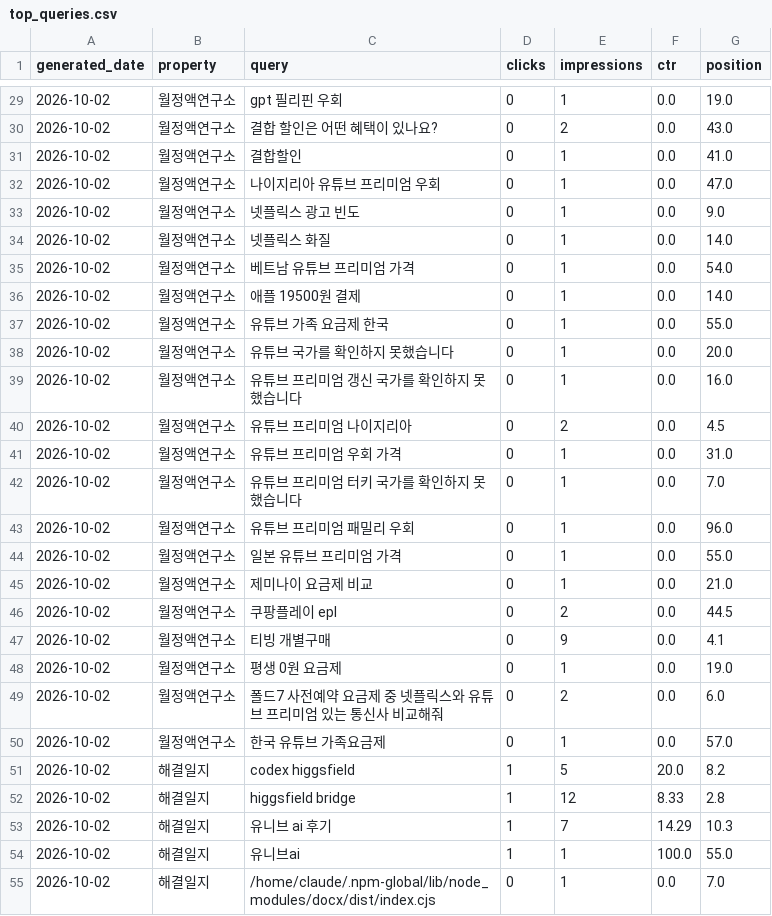
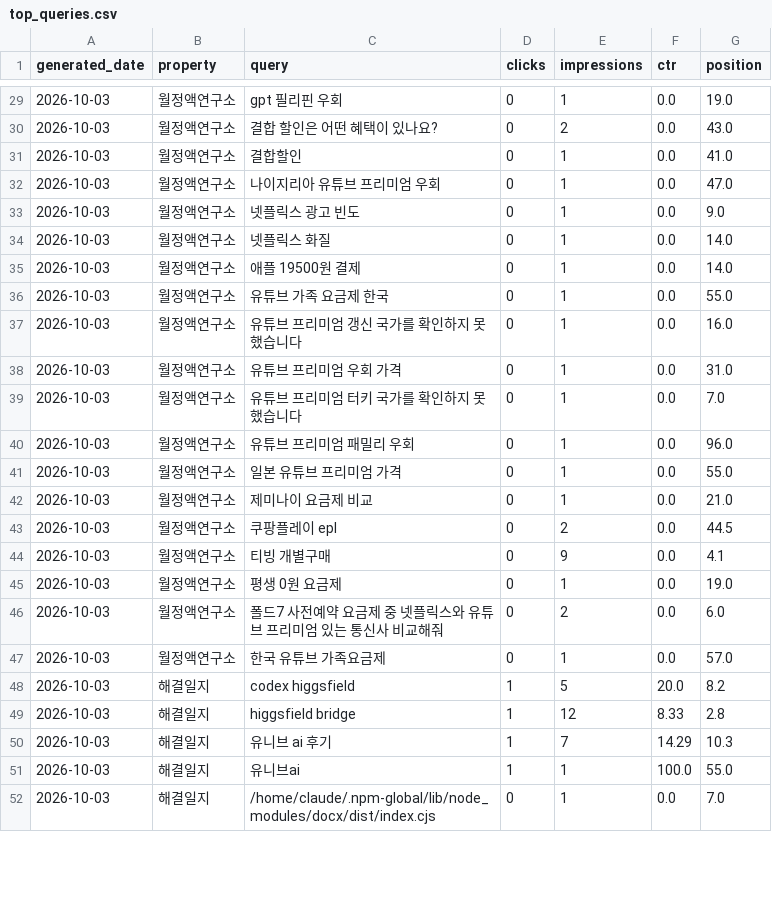
Before and after one commit to shincool/blog-seo-dashboard, a CSV file: results/top_queries.csv, drawn as a sheet; only a part is shown, gaps mark what is left out; the diff covers the shown part only.

```diff
--- a/results/top_queries.csv
+++ b/results/top_queries.csv
@@ -29,27 +29,24 @@ generated_date,property,query,clicks,impressions,ctr,position
-2026-10-02,월정액연구소,gpt 필리핀 우회,0,1,0.0,19.0
-2026-10-02,월정액연구소,결합 할인은 어떤 혜택이 있나요?,0,2,0.0,43.0
-2026-10-02,월정액연구소,결합할인,0,1,0.0,41.0
-2026-10-02,월정액연구소,나이지리아 유튜브 프리미엄 우회,0,1,0.0,47.0
-2026-10-02,월정액연구소,넷플릭스 광고 빈도,0,1,0.0,9.0
-2026-10-02,월정액연구소,넷플릭스 화질,0,1,0.0,14.0
-2026-10-02,월정액연구소,베트남 유튜브 프리미엄 가격,0,1,0.0,54.0
-2026-10-02,월정액연구소,애플 19500원 결제,0,1,0.0,14.0
-2026-10-02,월정액연구소,유튜브 가족 요금제 한국,0,1,0.0,55.0
-2026-10-02,월정액연구소,유튜브 국가를 확인하지 못했습니다,0,1,0.0,20.0
-2026-10-02,월정액연구소,유튜브 프리미엄 갱신 국가를 확인하지 못했습니다,0,1,0.0,16.0
-2026-10-02,월정액연구소,유튜브 프리미엄 나이지리아,0,2,0.0,4.5
-2026-10-02,월정액연구소,유튜브 프리미엄 우회 가격,0,1,0.0,31.0
-2026-10-02,월정액연구소,유튜브 프리미엄 터키 국가를 확인하지 못했습니다,0,1,0.0,7.0
-2026-10-02,월정액연구소,유튜브 프리미엄 패밀리 우회,0,1,0.0,96.0
-2026-10-02,월정액연구소,일본 유튜브 프리미엄 가격,0,1,0.0,55.0
-2026-10-02,월정액연구소,제미나이 요금제 비교,0,1,0.0,21.0
-2026-10-02,월정액연구소,쿠팡플레이 epl,0,2,0.0,44.5
-2026-10-02,월정액연구소,티빙 개별구매,0,9,0.0,4.1
-2026-10-02,월정액연구소,평생 0원 요금제,0,1,0.0,19.0
-2026-10-02,월정액연구소,폴드7 사전예약 요금제 중 넷플릭스와 유튜브 프리미엄 있는 통신사 비교해줘,0,2,0.0,6.0
-2026-10-02,월정액연구소,한국 유튜브 가족요금제,0,1,0.0,57.0
-2026-10-02,해결일지,codex higgsfield,1,5,20.0,8.2
-2026-10-02,해결일지,higgsfield bridge,1,12,8.33,2.8
-2026-10-02,해결일지,유니브 ai 후기,1,7,14.29,10.3
-2026-10-02,해결일지,유니브ai,1,1,100.0,55.0
-2026-10-02,해결일지,/home/claude/.npm-global/lib/node_modules/docx/dist/index.cjs,0,1,0.0,7.0
+2026-10-03,월정액연구소,gpt 필리핀 우회,0,1,0.0,19.0
+2026-10-03,월정액연구소,결합 할인은 어떤 혜택이 있나요?,0,2,0.0,43.0
+2026-10-03,월정액연구소,결합할인,0,1,0.0,41.0
+2026-10-03,월정액연구소,나이지리아 유튜브 프리미엄 우회,0,1,0.0,47.0
+2026-10-03,월정액연구소,넷플릭스 광고 빈도,0,1,0.0,9.0
+2026-10-03,월정액연구소,넷플릭스 화질,0,1,0.0,14.0
+2026-10-03,월정액연구소,애플 19500원 결제,0,1,0.0,14.0
+2026-10-03,월정액연구소,유튜브 가족 요금제 한국,0,1,0.0,55.0
+2026-10-03,월정액연구소,유튜브 프리미엄 갱신 국가를 확인하지 못했습니다,0,1,0.0,16.0
+2026-10-03,월정액연구소,유튜브 프리미엄 우회 가격,0,1,0.0,31.0
+2026-10-03,월정액연구소,유튜브 프리미엄 터키 국가를 확인하지 못했습니다,0,1,0.0,7.0
+2026-10-03,월정액연구소,유튜브 프리미엄 패밀리 우회,0,1,0.0,96.0
+2026-10-03,월정액연구소,일본 유튜브 프리미엄 가격,0,1,0.0,55.0
+2026-10-03,월정액연구소,제미나이 요금제 비교,0,1,0.0,21.0
+2026-10-03,월정액연구소,쿠팡플레이 epl,0,2,0.0,44.5
+2026-10-03,월정액연구소,티빙 개별구매,0,9,0.0,4.1
+2026-10-03,월정액연구소,평생 0원 요금제,0,1,0.0,19.0
+2026-10-03,월정액연구소,폴드7 사전예약 요금제 중 넷플릭스와 유튜브 프리미엄 있는 통신사 비교해줘,0,2,0.0,6.0
+2026-10-03,월정액연구소,한국 유튜브 가족요금제,0,1,0.0,57.0
+2026-10-03,해결일지,codex higgsfield,1,5,20.0,8.2
+2026-10-03,해결일지,higgsfield bridge,1,12,8.33,2.8
+2026-10-03,해결일지,유니브 ai 후기,1,7,14.29,10.3
+2026-10-03,해결일지,유니브ai,1,1,100.0,55.0
+2026-10-03,해결일지,/home/claude/.npm-global/lib/node_modules/docx/dist/index.cjs,0,1,0.0,7.0
```
Also changed, not shown: 2 added rows, 2 removed rows and 48 edited cells elsewhere in this file.
